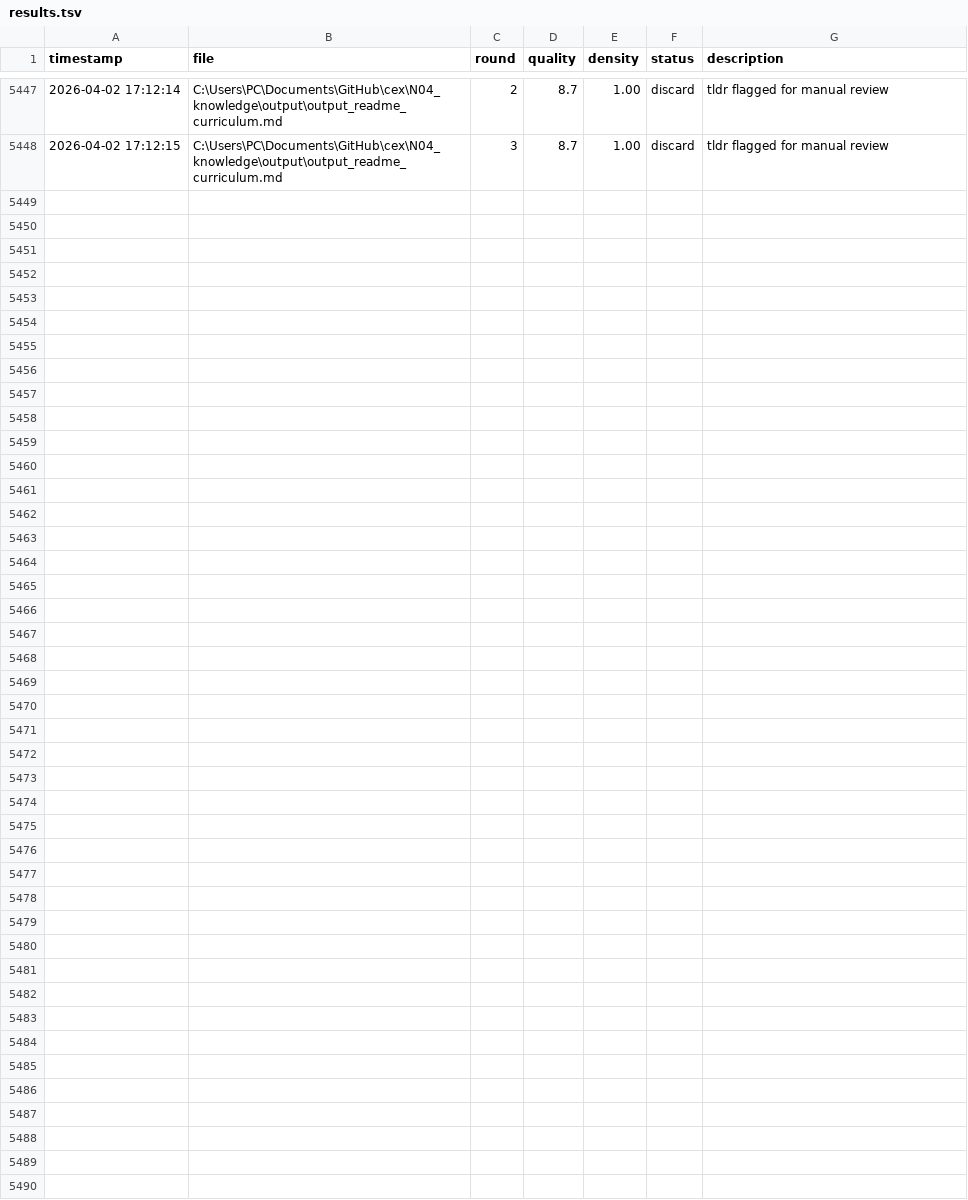
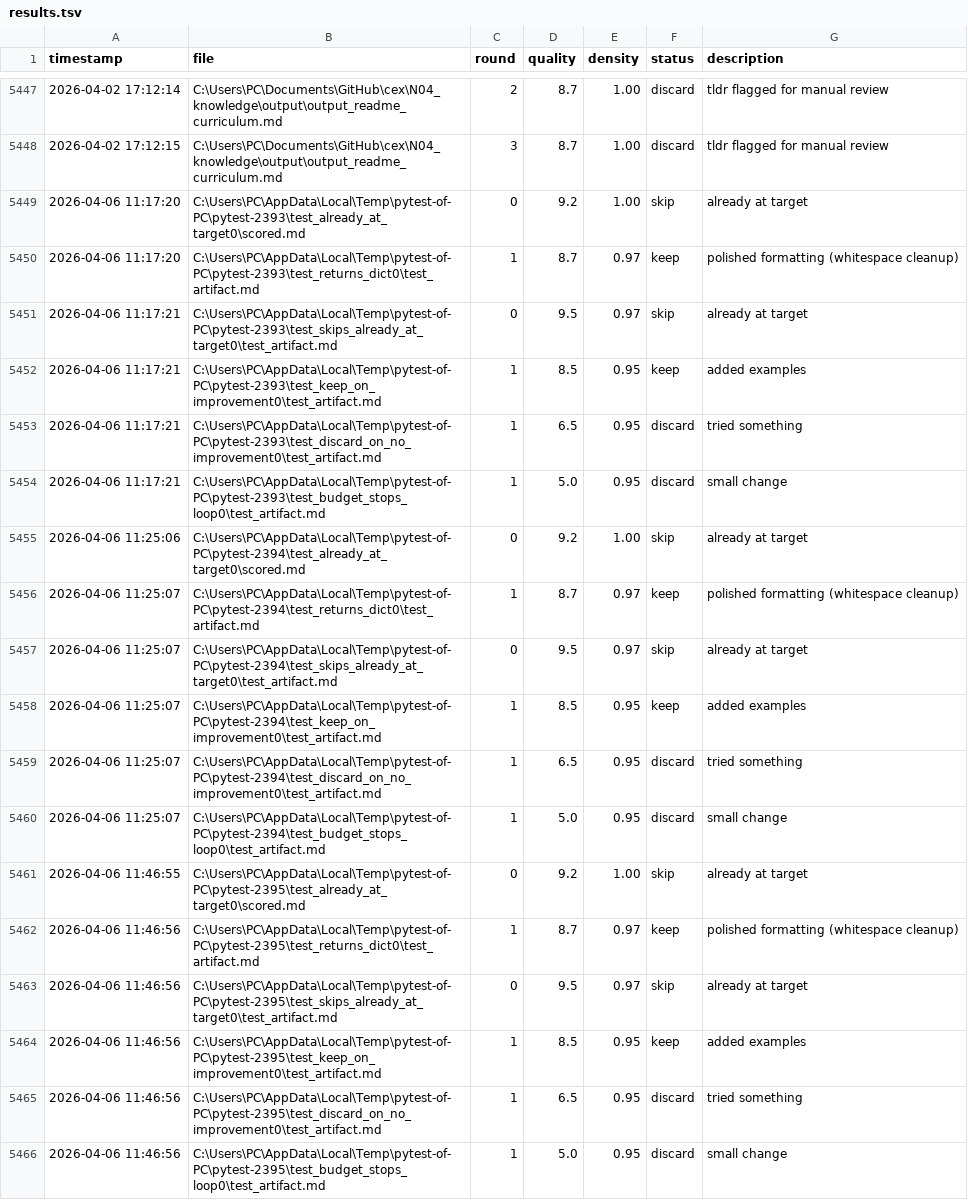
Before and after one commit to GatoaoCubo/cex, a TSV file: .cex/experiments/results.tsv, drawn as a sheet; only a part is shown, gaps mark what is left out; the diff names each change by its address in the sheet, - before the commit and + after, or states it on an @@ line.

```diff
--- a/.cex/experiments/results.tsv
+++ b/.cex/experiments/results.tsv
+row 5449: 2026-04-06 11:17:20 | C:\Users\PC\AppData\Local\Temp\pytest-of-PC\pytest-2393\test_already_at_target0\scored.md | 0 | 9.2 | 1.00 | skip | already at target
+row 5450: 2026-04-06 11:17:20 | C:\Users\PC\AppData\Local\Temp\pytest-of-PC\pytest-2393\test_returns_dict0\test_artifact.md | 1 | 8.7 | 0.97 | keep | polished formatting (whitespace cleanup)
+row 5451: 2026-04-06 11:17:21 | C:\Users\PC\AppData\Local\Temp\pytest-of-PC\pytest-2393\test_skips_already_at_target0\test_artifact.md | 0 | 9.5 | 0.97 | skip | already at target
+row 5452: 2026-04-06 11:17:21 | C:\Users\PC\AppData\Local\Temp\pytest-of-PC\pytest-2393\test_keep_on_improvement0\test_artifact.md | 1 | 8.5 | 0.95 | keep | added examples
+row 5453: 2026-04-06 11:17:21 | C:\Users\PC\AppData\Local\Temp\pytest-of-PC\pytest-2393\test_discard_on_no_improvement0\test_artifact.md | 1 | 6.5 | 0.95 | discard | tried something
+row 5454: 2026-04-06 11:17:21 | C:\Users\PC\AppData\Local\Temp\pytest-of-PC\pytest-2393\test_budget_stops_loop0\test_artifact.md | 1 | 5.0 | 0.95 | discard | small change
+row 5455: 2026-04-06 11:25:06 | C:\Users\PC\AppData\Local\Temp\pytest-of-PC\pytest-2394\test_already_at_target0\scored.md | 0 | 9.2 | 1.00 | skip | already at target
+row 5456: 2026-04-06 11:25:07 | C:\Users\PC\AppData\Local\Temp\pytest-of-PC\pytest-2394\test_returns_dict0\test_artifact.md | 1 | 8.7 | 0.97 | keep | polished formatting (whitespace cleanup)
+row 5457: 2026-04-06 11:25:07 | C:\Users\PC\AppData\Local\Temp\pytest-of-PC\pytest-2394\test_skips_already_at_target0\test_artifact.md | 0 | 9.5 | 0.97 | skip | already at target
+row 5458: 2026-04-06 11:25:07 | C:\Users\PC\AppData\Local\Temp\pytest-of-PC\pytest-2394\test_keep_on_improvement0\test_artifact.md | 1 | 8.5 | 0.95 | keep | added examples
+row 5459: 2026-04-06 11:25:07 | C:\Users\PC\AppData\Local\Temp\pytest-of-PC\pytest-2394\test_discard_on_no_improvement0\test_artifact.md | 1 | 6.5 | 0.95 | discard | tried something
+row 5460: 2026-04-06 11:25:07 | C:\Users\PC\AppData\Local\Temp\pytest-of-PC\pytest-2394\test_budget_stops_loop0\test_artifact.md | 1 | 5.0 | 0.95 | discard | small change
+row 5461: 2026-04-06 11:46:55 | C:\Users\PC\AppData\Local\Temp\pytest-of-PC\pytest-2395\test_already_at_target0\scored.md | 0 | 9.2 | 1.00 | skip | already at target
+row 5462: 2026-04-06 11:46:56 | C:\Users\PC\AppData\Local\Temp\pytest-of-PC\pytest-2395\test_returns_dict0\test_artifact.md | 1 | 8.7 | 0.97 | keep | polished formatting (whitespace cleanup)
+row 5463: 2026-04-06 11:46:56 | C:\Users\PC\AppData\Local\Temp\pytest-of-PC\pytest-2395\test_skips_already_at_target0\test_artifact.md | 0 | 9.5 | 0.97 | skip | already at target
+row 5464: 2026-04-06 11:46:56 | C:\Users\PC\AppData\Local\Temp\pytest-of-PC\pytest-2395\test_keep_on_improvement0\test_artifact.md | 1 | 8.5 | 0.95 | keep | added examples
+row 5465: 2026-04-06 11:46:56 | C:\Users\PC\AppData\Local\Temp\pytest-of-PC\pytest-2395\test_discard_on_no_improvement0\test_artifact.md | 1 | 6.5 | 0.95 | discard | tried something
+row 5466: 2026-04-06 11:46:56 | C:\Users\PC\AppData\Local\Temp\pytest-of-PC\pytest-2395\test_budget_stops_loop0\test_artifact.md | 1 | 5.0 | 0.95 | discard | small change
```
Also changed, not shown: 17 other files.
